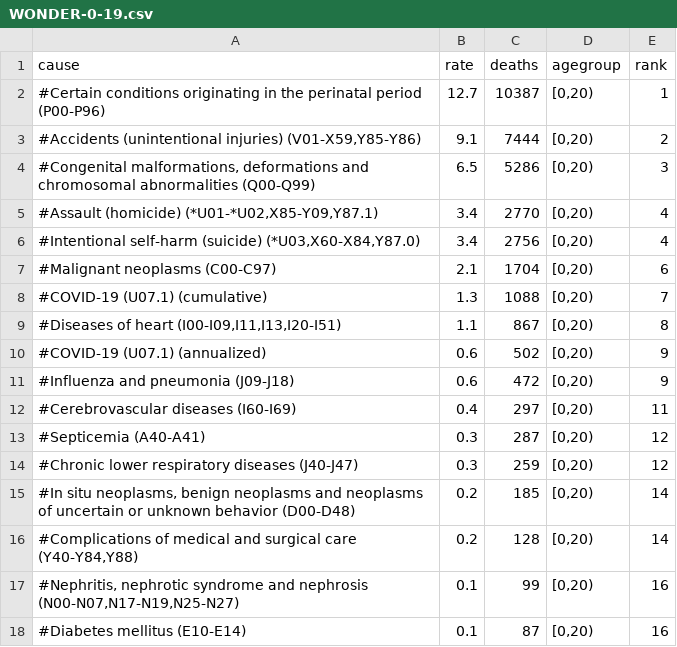
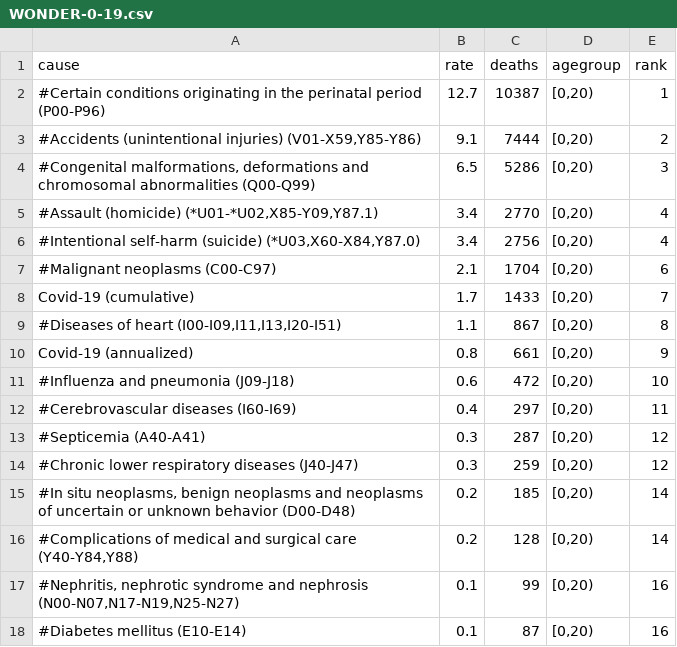
Before and after one commit to flaxter/covid19pediatric, a CSV file: results/WONDER-0-19.csv, drawn as a sheet.

```diff
--- a/results/WONDER-0-19.csv
+++ b/results/WONDER-0-19.csv
@@ -7,6 +7,6 @@
 "#Malignant neoplasms (C00-C97)",2.1,1704,"[0,20)",6
-"#COVID-19 (U07.1) (cumulative)",1.3,1088,"[0,20)",7
+"Covid-19 (cumulative)",1.7,1433,"[0,20)",7
 "#Diseases of heart (I00-I09,I11,I13,I20-I51)",1.1,867,"[0,20)",8
-"#COVID-19 (U07.1) (annualized)",0.6,502,"[0,20)",9
-"#Influenza and pneumonia (J09-J18)",0.6,472,"[0,20)",9
+"Covid-19 (annualized)",0.8,661,"[0,20)",9
+"#Influenza and pneumonia (J09-J18)",0.6,472,"[0,20)",10
 "#Cerebrovascular diseases (I60-I69)",0.4,297,"[0,20)",11
```
Also changed, not shown: results/WONDER-0-19-infectious.csv, results/WONDER-agegroups.csv, 2 other files.
